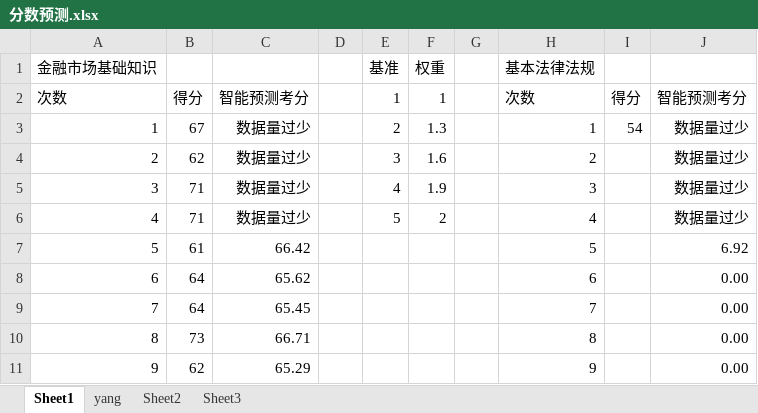
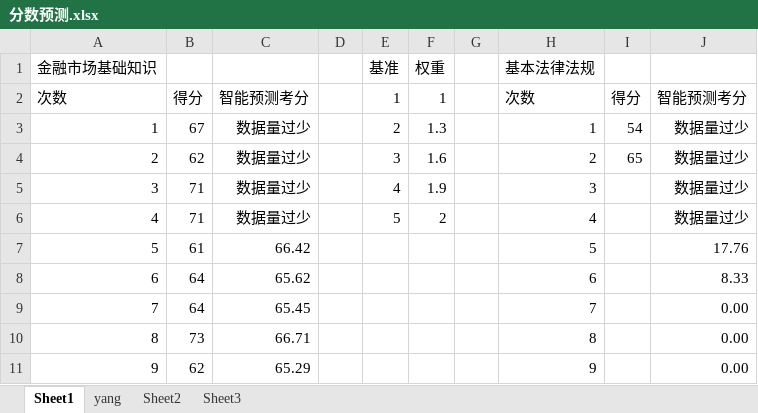
Before and after one commit to zongzhec/SAC-Learning-Notes, an Excel workbook: 分数预测.xlsx, sheet Sheet1, drawn as a sheet; only a part is shown; values as stored, in another font and other column widths than the file's, no borders; charts and pictures and table styles not drawn; the diff names each change by its address in the sheet, - before the commit and + after, or states it on an @@ line.

```diff
--- a/分数预测.xlsx (sheet Sheet1)
+++ b/分数预测.xlsx (sheet Sheet1)
-I4: (empty)
+I4: 65
-J7: 6.92
+J7: 17.76
-J8: 0.00
+J8: 8.33
```
Also changed, not shown: sheet yang, charts or pictures, 1 other file.
